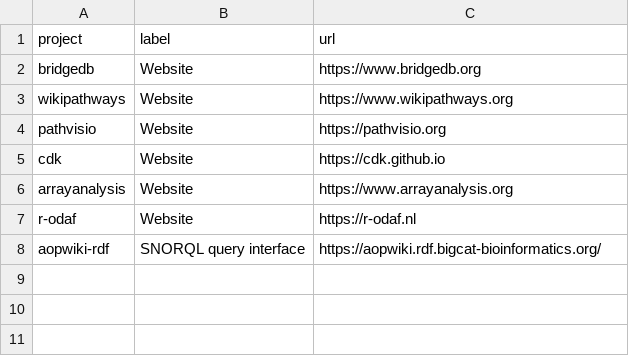
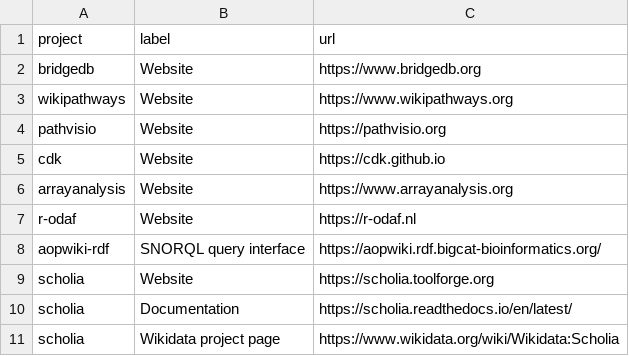
Before and after one commit to TGX-UM/tgx-outputs, a CSV file: config/links.csv, drawn as a sheet; the diff names each change by its address in the sheet, - before the commit and + after, or states it on an @@ line.

Commit message:
Track Scholia, and catch the rename that would hide it moving
Scholia builds scholarly profile pages from Wikidata. Egon Willighagen is #2
of 41 contributors with 697 commits, one of three repo admins, and an author
on both papers the project itself asks to be cited -- co-maintenance the
dashboard's scope already covers.

The canonical repo is WDscholia/scholia. fnielsen/scholia still resolves and
answers as WDscholia/scholia with fork=false, so it is a worse trap than
pybacting: the fork check cannot see it and only nameWithOwner gives it away.
github_graphql fetched that field and never compared it, so a row naming a
moved repository collected happily forever. It now degrades, and the test
fails without the guard.

Papers are the two the README and CITATION.cff name, plus Scholia Chemistry,
which Egon leads. Left out with reasons in exclusions.csv: two DOIs that are a
grant proposal and a trade-magazine piece, and the PyPI and npm names, which
belong to an unrelated marking-aid library and a markdown previewer -- Scholia
publishes to no registry at all.

No services.csv row: build.py dedupes links and services on URL and links win,
so it would have been invisible, and Toolforge is Wikimedia-hosted rather than
department-run.

```diff
--- a/config/links.csv
+++ b/config/links.csv
+row 9: scholia | Website | https://scholia.toolforge.org
+row 10: scholia | Documentation | https://scholia.readthedocs.io/en/latest/
+row 11: scholia | Wikidata project page | https://www.wikidata.org/wiki/Wikidata:Scholia
```
Also changed, not shown: config/identifiers.csv, config/projects.csv, 5 other files.
